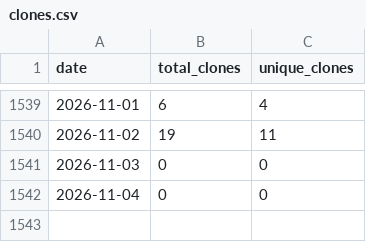
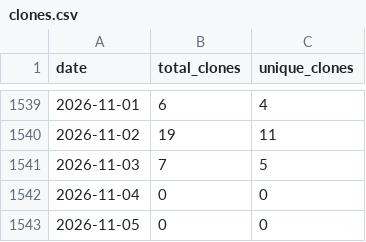
Before and after one commit to wumphlett/COMP-5120, a CSV file: .traffic/clones.csv, drawn as a sheet; only a part is shown, gaps mark what is left out.

Commit message:
Updating repository traffic

```diff
--- a/.traffic/clones.csv
+++ b/.traffic/clones.csv
@@ -1540,3 +1540,4 @@ date,total_clones,unique_clones
 2026-11-02,19,11
-2026-11-03,0,0
+2026-11-03,7,5
 2026-11-04,0,0
+2026-11-05,0,0
```
Also changed, not shown: .traffic/views.csv, 3 other files.
